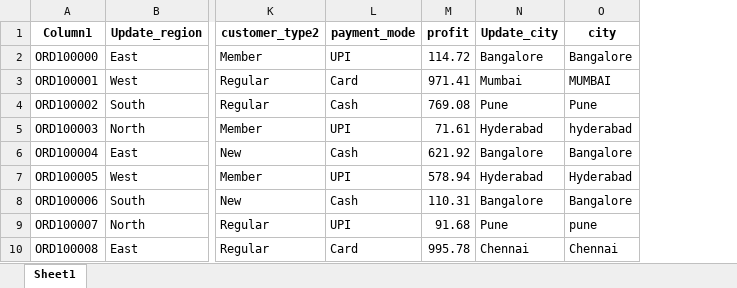
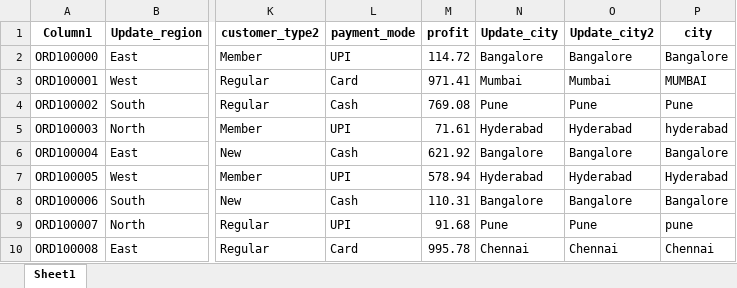
Before and after one commit to david2005abraham-collab/dmart-, an Excel workbook: Excel+LAB+4+Dataset_Dmart (1).xlsx, sheet Sheet1, drawn as a sheet; only a part is shown, gaps mark what is left out; values as stored, in another font and other column widths than the file's, no borders; table styles not drawn; the diff names each change by its address in the sheet, - before the commit and + after, or states it on an @@ line.

Commit message:
flash fill - custom list

```diff
--- a/Excel+LAB+4+Dataset_Dmart (1).xlsx (sheet Sheet1)
+++ b/Excel+LAB+4+Dataset_Dmart (1).xlsx (sheet Sheet1)
+column O (Update_city2), rows 2-10: Bangalore | Mumbai | Pune | Hyderabad | Bangalore | Hyderabad | Bangalore | Pune | Chennai
```
Also changed, not shown: 5 other files.
